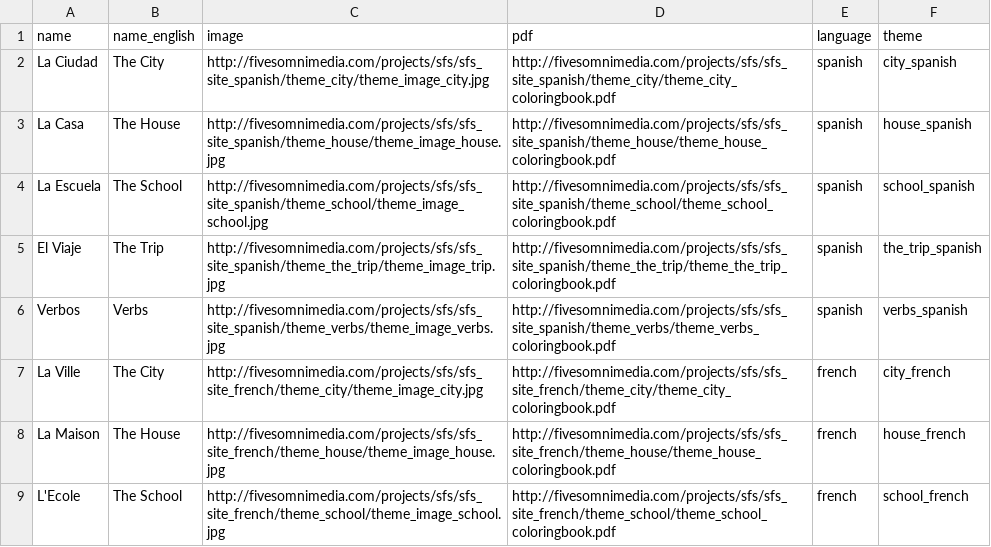
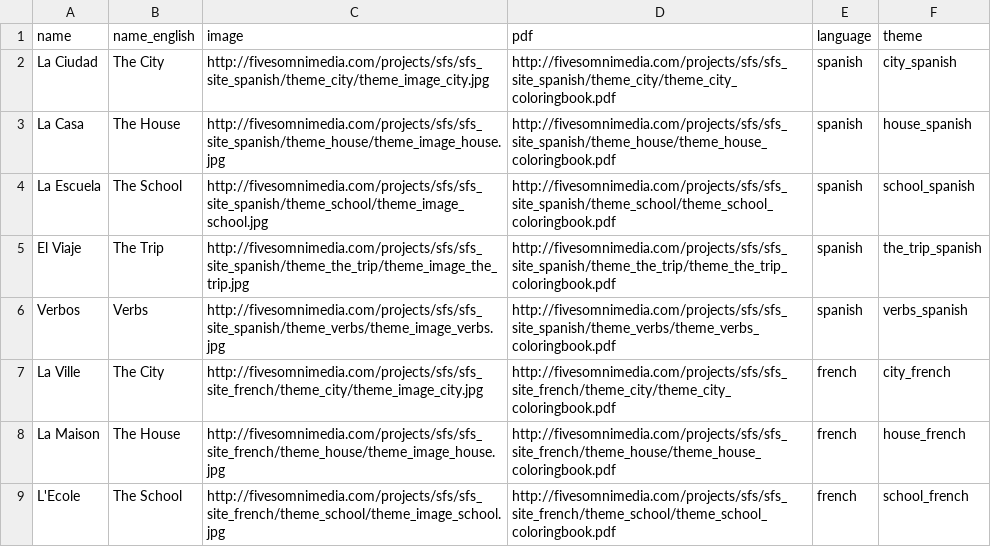
Before and after one commit to walnotes/simplyfun, a CSV file: public/csvs/themes.csv, drawn as a sheet; only a part is shown.

```diff
--- a/public/csvs/themes.csv
+++ b/public/csvs/themes.csv
@@ -4,3 +4,3 @@ La Casa,The House,http://fivesomnimedia.com/projects/sfs/sfs_site_spanish/theme_
 La Escuela,The School,http://fivesomnimedia.com/projects/sfs/sfs_site_spanish/theme_school/theme_image_school.jpg,http://fivesomnimedia.com/projects/sfs/sfs_site_spanish/theme_school/theme_school_coloringbook.pdf,spanish,school_spanish
-El Viaje,The Trip,http://fivesomnimedia.com/projects/sfs/sfs_site_spanish/theme_the_trip/theme_image_trip.jpg,http://fivesomnimedia.com/projects/sfs/sfs_site_spanish/theme_the_trip/theme_the_trip_coloringbook.pdf,spanish,the_trip_spanish
+El Viaje,The Trip,http://fivesomnimedia.com/projects/sfs/sfs_site_spanish/theme_the_trip/theme_image_the_trip.jpg,http://fivesomnimedia.com/projects/sfs/sfs_site_spanish/theme_the_trip/theme_the_trip_coloringbook.pdf,spanish,the_trip_spanish
 Verbos,Verbs,http://fivesomnimedia.com/projects/sfs/sfs_site_spanish/theme_verbs/theme_image_verbs.jpg,http://fivesomnimedia.com/projects/sfs/sfs_site_spanish/theme_verbs/theme_verbs_coloringbook.pdf,spanish,verbs_spanish
```
Also changed, not shown: public/csvs/words.csv, 1 other file.
